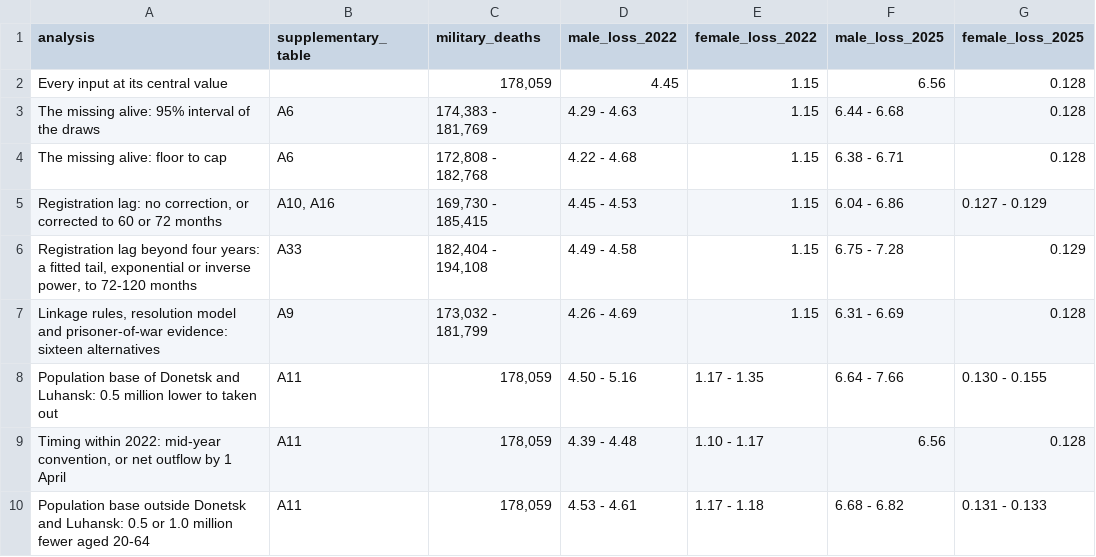
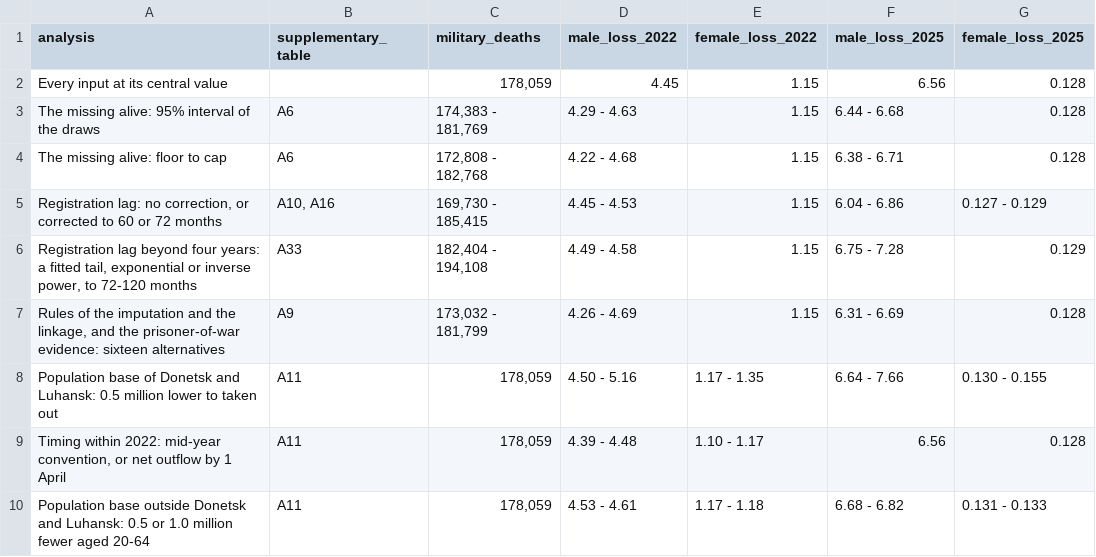
Before and after one commit to kikeacosta/ukraine_conflict, a CSV file: tables/table6_structural_sensitivity.csv, drawn as a sheet; only a part is shown.

```diff
--- a/tables/table6_structural_sensitivity.csv
+++ b/tables/table6_structural_sensitivity.csv
@@ -6,3 +6,3 @@ The missing alive: floor to cap,A6,"172,808 - 182,768",4.22 - 4.68,1.15,6.38 - 6
 "Registration lag beyond four years: a fitted tail, exponential or inverse power, to 72-120 months",A33,"182,404 - 194,108",4.49 - 4.58,1.15,6.75 - 7.28,0.129
-"Linkage rules, resolution model and prisoner-of-war evidence: sixteen alternatives",A9,"173,032 - 181,799",4.26 - 4.69,1.15,6.31 - 6.69,0.128
+"Rules of the imputation and the linkage, and the prisoner-of-war evidence: sixteen alternatives",A9,"173,032 - 181,799",4.26 - 4.69,1.15,6.31 - 6.69,0.128
 Population base of Donetsk and Luhansk: 0.5 million lower to taken out,A11,"178,059",4.50 - 5.16,1.17 - 1.35,6.64 - 7.66,0.130 - 0.155
```
Also changed, not shown: 3 other files.
